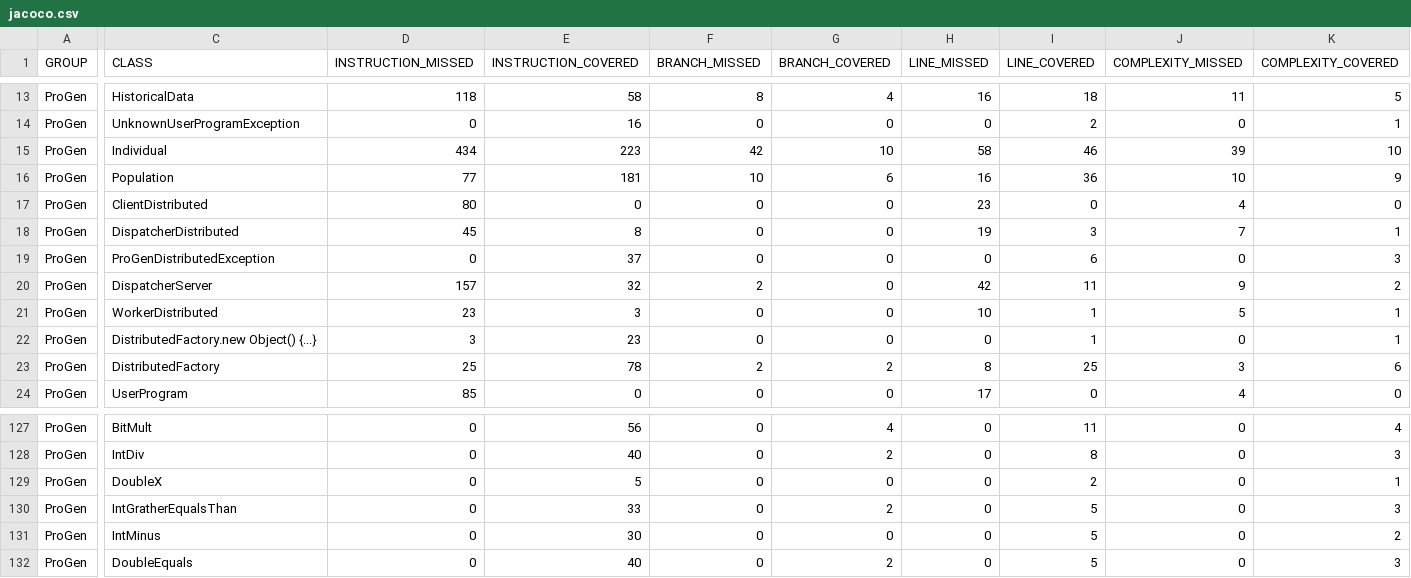
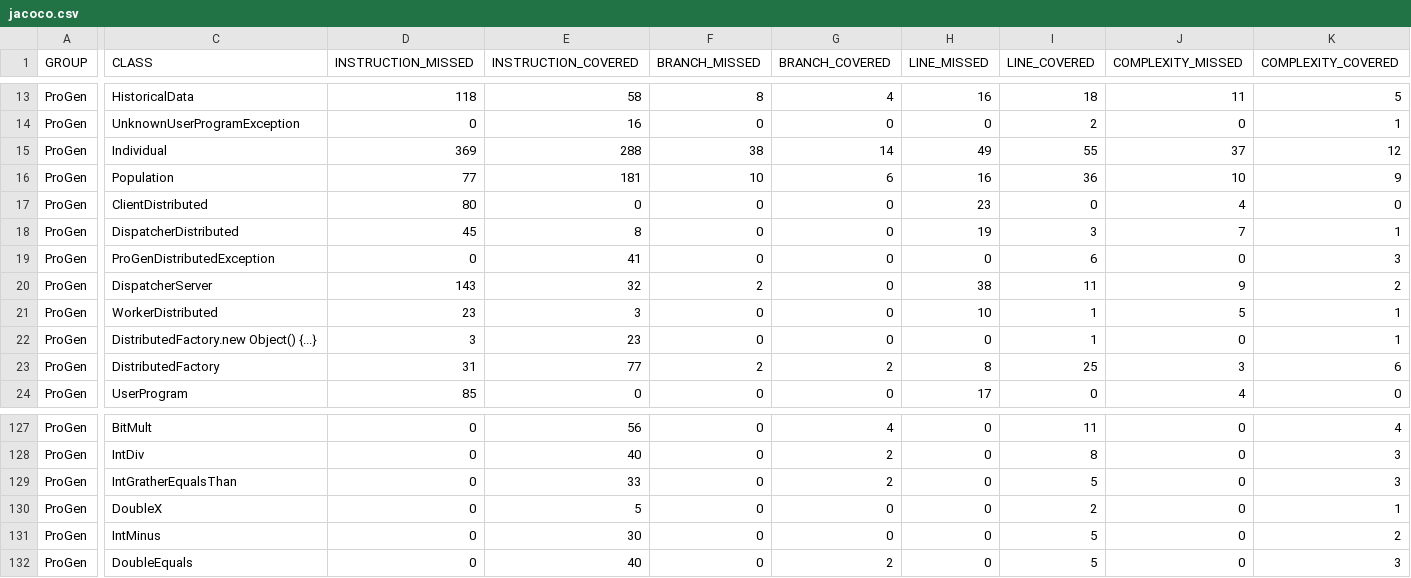
Before and after one commit to pro-gen/pro-gen.github.io, a CSV file: reports/jacoco/jacoco.csv, drawn as a sheet; only a part is shown, gaps mark what is left out; the diff covers the shown part only; the diff names each change by its address in the sheet, - before the commit and + after, or states it on an @@ line.

```diff
--- a/reports/jacoco/jacoco.csv
+++ b/reports/jacoco/jacoco.csv
-D15 (INSTRUCTION_MISSED): 434
+D15 (INSTRUCTION_MISSED): 369
-E15 (INSTRUCTION_COVERED): 223
+E15 (INSTRUCTION_COVERED): 288
-F15 (BRANCH_MISSED): 42
+F15 (BRANCH_MISSED): 38
-G15 (BRANCH_COVERED): 10
+G15 (BRANCH_COVERED): 14
-H15 (LINE_MISSED): 58
+H15 (LINE_MISSED): 49
-I15 (LINE_COVERED): 46
+I15 (LINE_COVERED): 55
-J15 (COMPLEXITY_MISSED): 39
+J15 (COMPLEXITY_MISSED): 37
-K15 (COMPLEXITY_COVERED): 10
+K15 (COMPLEXITY_COVERED): 12
-E19 (INSTRUCTION_COVERED): 37
+E19 (INSTRUCTION_COVERED): 41
-D20 (INSTRUCTION_MISSED): 157
+D20 (INSTRUCTION_MISSED): 143
-H20 (LINE_MISSED): 42
+H20 (LINE_MISSED): 38
-D23 (INSTRUCTION_MISSED): 25
+D23 (INSTRUCTION_MISSED): 31
-E23 (INSTRUCTION_COVERED): 78
+E23 (INSTRUCTION_COVERED): 77
@@ row 130 moved to row 129: ProGen @@
```
Also changed, not shown: 2 moved rows and 30 edited cells elsewhere in this file, 51 other files.
